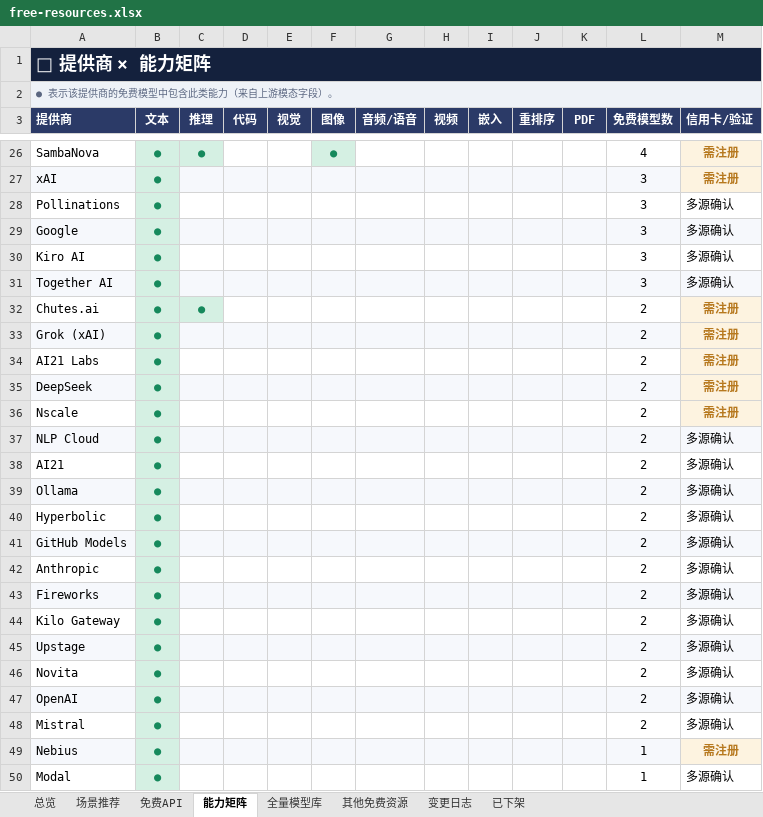
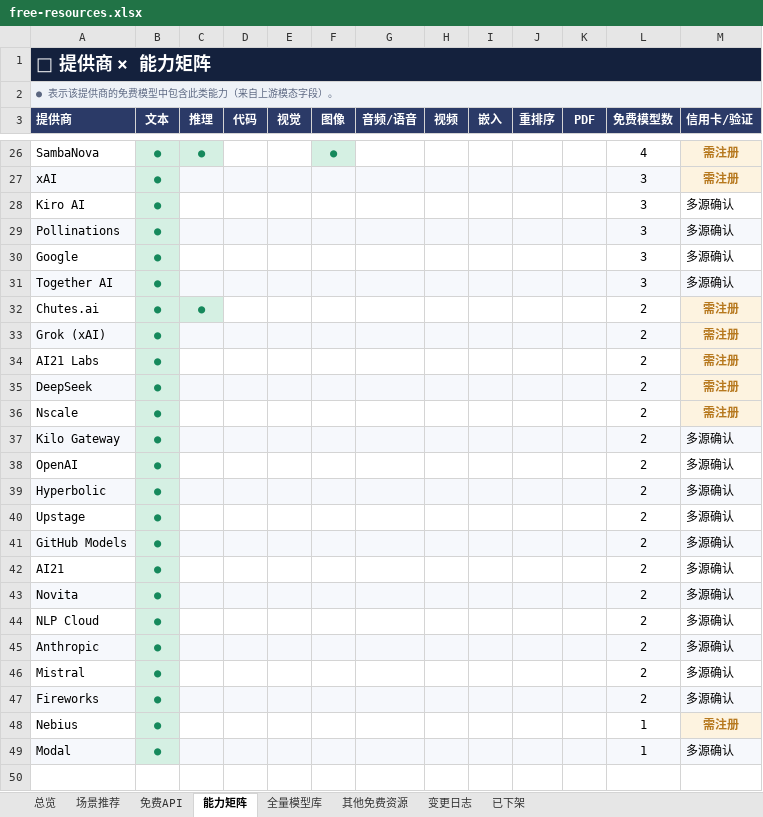
Before and after one commit to mi-agent/resources, an Excel workbook: free-resources.xlsx, sheet 能力矩阵, drawn as a sheet; only a part is shown, gaps mark what is left out; values as stored, in another font and other column widths than the file's, no borders; conditional formats not drawn; removed rows and columns are numbered as before the commit, all else as after; the diff names each change by its address in the sheet, - before the commit and + after, or states it on an @@ line.

```diff
--- a/free-resources.xlsx (sheet 能力矩阵)
+++ b/free-resources.xlsx (sheet 能力矩阵)
@@ row 30 moved to row 28: Kiro AI @@
-A29 fill: none
+A29 fill: #F6F8FC
-C29:M29 fill: none
+C29:M29 fill: #F6F8FC
-A30 fill: #F6F8FC
+A30 fill: none
-C30:M30 fill: #F6F8FC
+C30:M30 fill: none
@@ row 44 moved to row 37: Kilo Gateway @@
@@ row 47 moved to row 38: OpenAI @@
@@ row 40 moved to row 39: Hyperbolic @@
@@ row 45 moved to row 40: Upstage @@
@@ row 38 moved to row 42: AI21 @@
@@ row 46 moved to row 43: Novita @@
-A44 fill: #F6F8FC
+A44 fill: none
-C44:M44 fill: #F6F8FC
+C44:M44 fill: none
-row 39: Ollama | ● |  |  |  |  |  |  |  |  |  | 2 | 多源确认
-A45 fill: none
+A45 fill: #F6F8FC
-C45:M45 fill: none
+C45:M45 fill: #F6F8FC
@@ row 48 moved to row 46: Mistral @@
-A48 fill: #F6F8FC
+A48 fill: none
-C48:L48 fill: #F6F8FC
+C48:L48 fill: none
-A49 fill: none
+A49 fill: #F6F8FC
-C49:M49 fill: none
+C49:M49 fill: #F6F8FC
```
Also changed, not shown: sheet 全量模型库, sheet 免费API, sheet 其他免费资源, sheet 场景推荐, sheet 已下架, sheet 变更日志, 1 more sheet, 3 other files.
